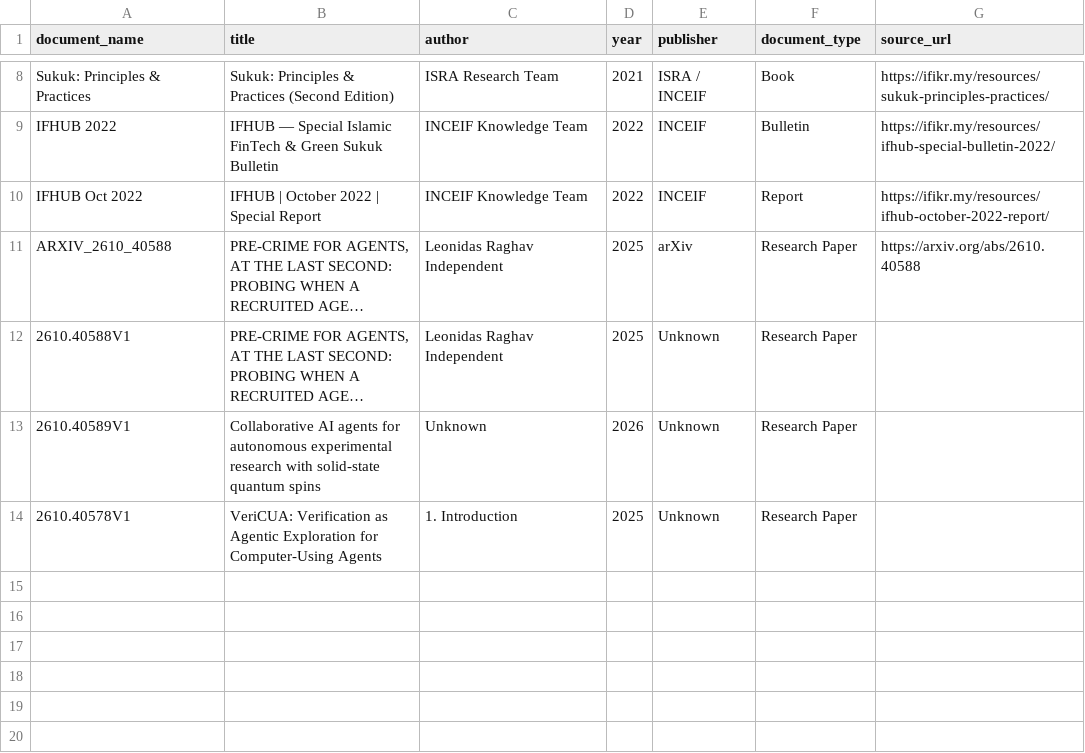
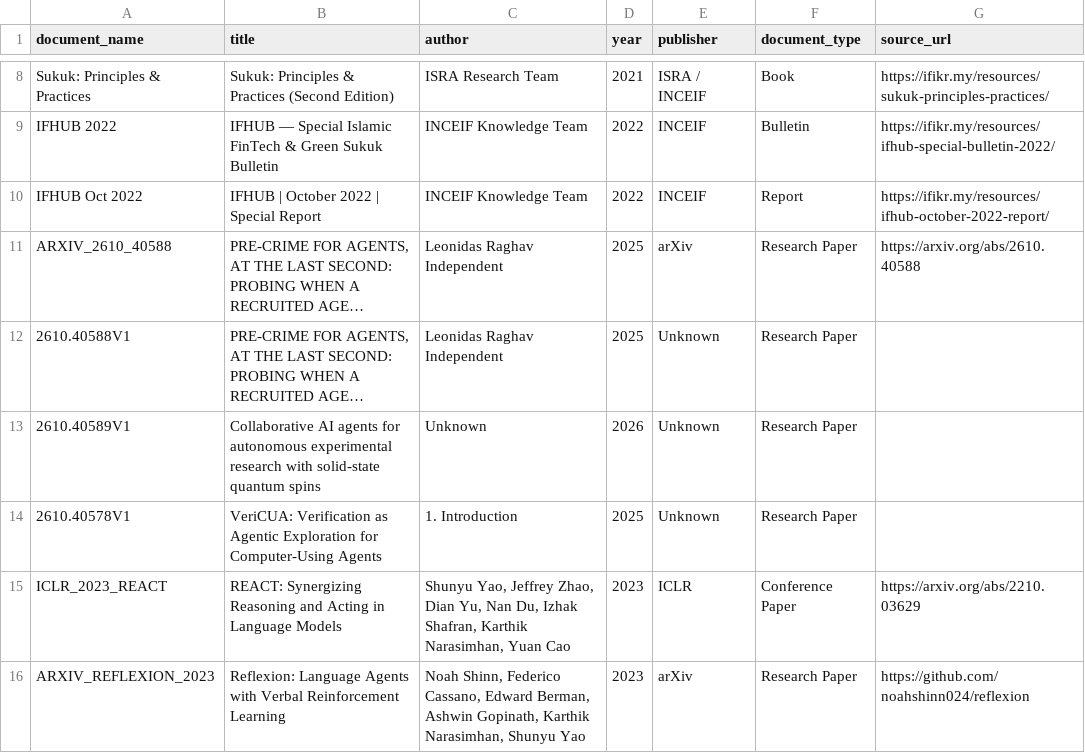
Before and after one commit to qtongggg/personal-deepagent, a CSV file: data/catalog.csv, drawn as a sheet; only a part is shown, gaps mark what is left out; long unchanged cells end in …; the diff names each change by its address in the sheet, - before the commit and + after, or states it on an @@ line.

Commit message:
feat: ingest ReAct and Reflexion papers and generate cross-paper synthesis with DeepSeek

```diff
--- a/data/catalog.csv
+++ b/data/catalog.csv
+row 15: ICLR_2023_REACT | REACT: Synergizing Reasoning and Acting in Language Models | Shunyu Yao, Jeffrey Zhao, Dian Yu, Nan Du, Izhak Shafran, Karthik Narasimhan, Yuan Cao | 2023 | ICLR | Conference Paper | https://arxiv.org/abs/2210.03629
+row 16: ARXIV_REFLEXION_2023 | Reflexion: Language Agents with Verbal Reinforcement Learning | Noah Shinn, Federico Cassano, Edward Berman, Ashwin Gopinath, Karthik Narasimhan, Shunyu Yao | 2023 | arXiv | Research Paper | https://github.com/noahshinn024/reflexion
```
Also changed, not shown: 2 other files.
